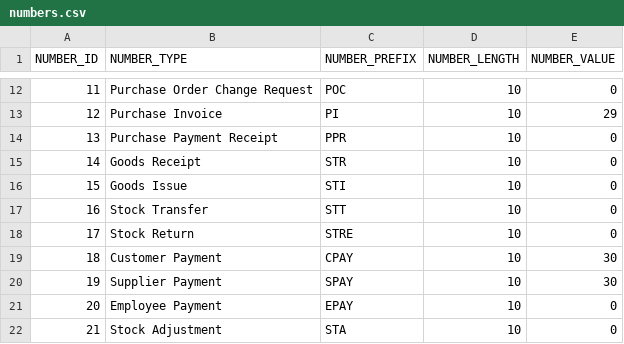
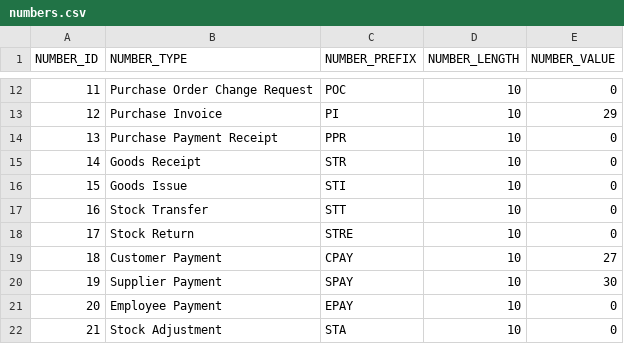
Before and after one commit to codbex/codbex-athena-data-sample, a CSV file: codbex-athena-data-sample/numbers.csv, drawn as a sheet; only a part is shown, gaps mark what is left out.

```diff
--- a/codbex-athena-data-sample/numbers.csv
+++ b/codbex-athena-data-sample/numbers.csv
@@ -18,3 +18,3 @@ NUMBER_ID,NUMBER_TYPE,NUMBER_PREFIX,NUMBER_LENGTH,NUMBER_VALUE
 17,Stock Return,STRE,10,0
-18,Customer Payment,CPAY,10,30
+18,Customer Payment,CPAY,10,27
 19,Supplier Payment,SPAY,10,30
```
Also changed, not shown: codbex-athena-data-sample/customer-payments.csv, 3 other files.
